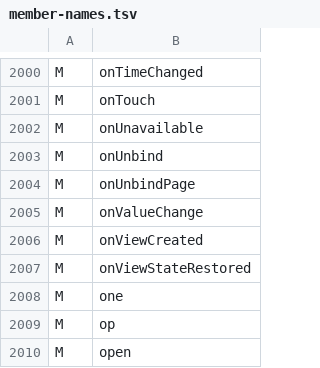
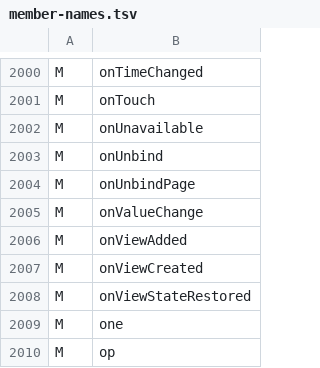
Before and after one commit to shivrajora/picodroid-rs, a TSV file: sdk/member-names.tsv, drawn as a sheet; only a part is shown, gaps mark what is left out; the shorter side is filled out with more unchanged rows.

Commit message:
sdk: RadioGroup tracks buttons added through every addView overload
RadioGroup overrode only addView(View); addView(View, LayoutParams) and
addView(View, int, LayoutParams) go straight to the private attach, and
those are what the inflater and LinearLayout callers use. A RadioGroup
from XML, or one filled with layout params, was never exclusive:
getCheckedRadioButtonId() stayed NO_ID and the group listener never
fired. ViewGroup now calls an onViewAdded hook (Android's) from the one
attach path and RadioGroup tracks its buttons there.

```diff
--- a/sdk/member-names.tsv
+++ b/sdk/member-names.tsv
@@ -2005,2 +2005,3 @@ M	onUnbindPage
 M	onValueChange
+M	onViewAdded
 M	onViewCreated
```
Also changed, not shown: 3 other files.
